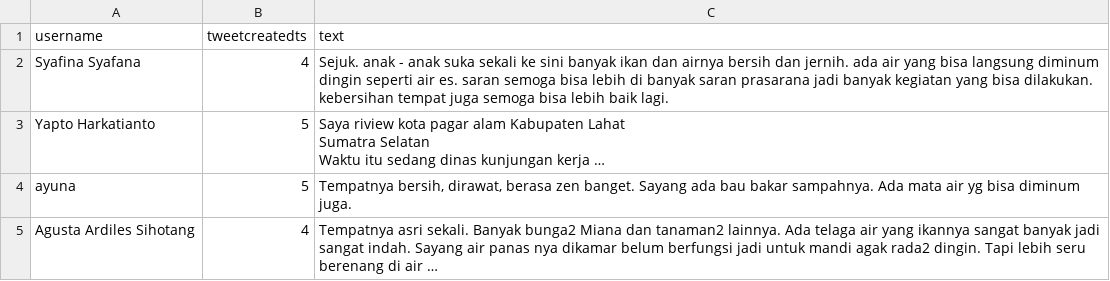
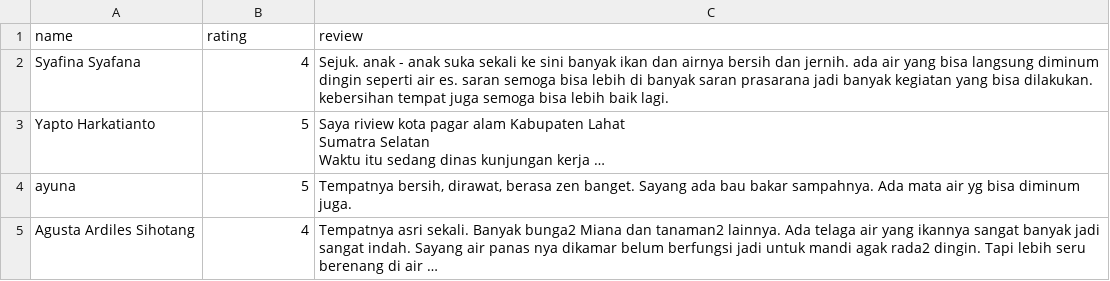
Before and after one commit to hairilhmm/12345, a CSV file: Green Paradise Pagar Alam - Salin - Salin.csv, drawn as a sheet; only a part is shown; removed rows and columns are numbered as before the commit, all else as after; the diff names each change by its address in the sheet, - before the commit and + after, or states it on an @@ line.

Commit message:
Update Green Paradise Pagar Alam - Salin - Salin.csv

```diff
--- a/Green Paradise Pagar Alam - Salin - Salin.csv
+++ b/Green Paradise Pagar Alam - Salin - Salin.csv
-row 1: username | tweetcreatedts | text
+row 1: name | rating | review
```
